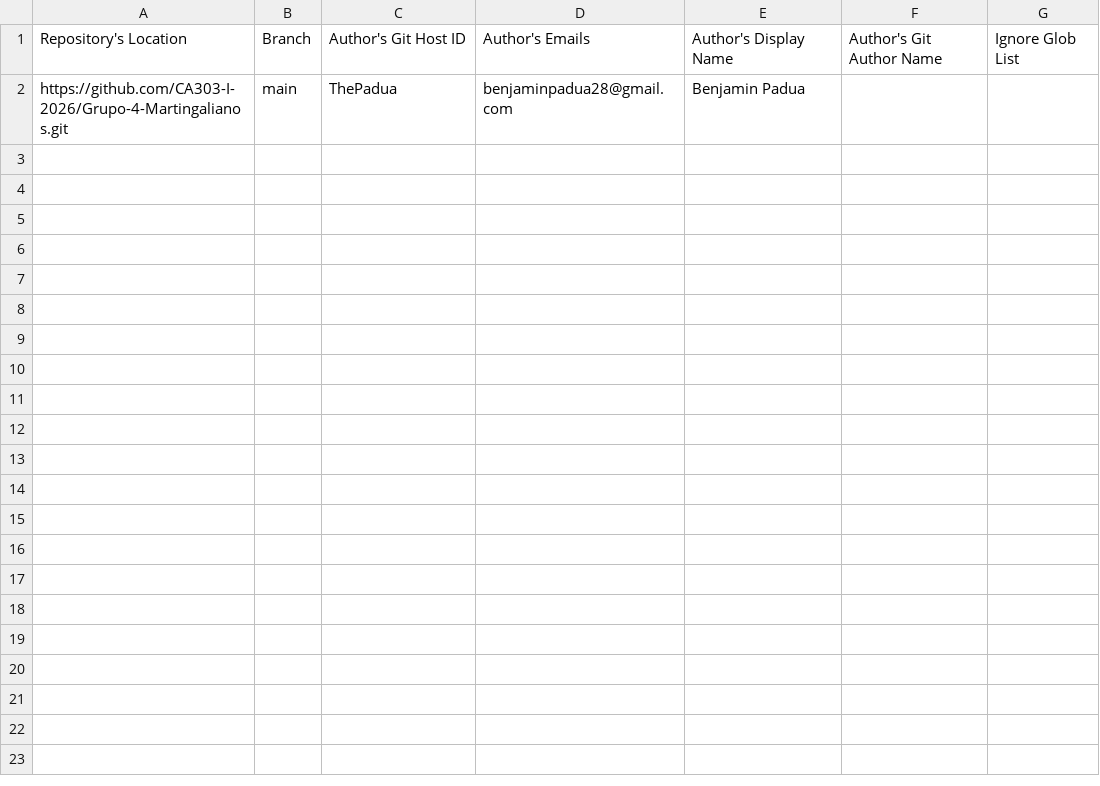
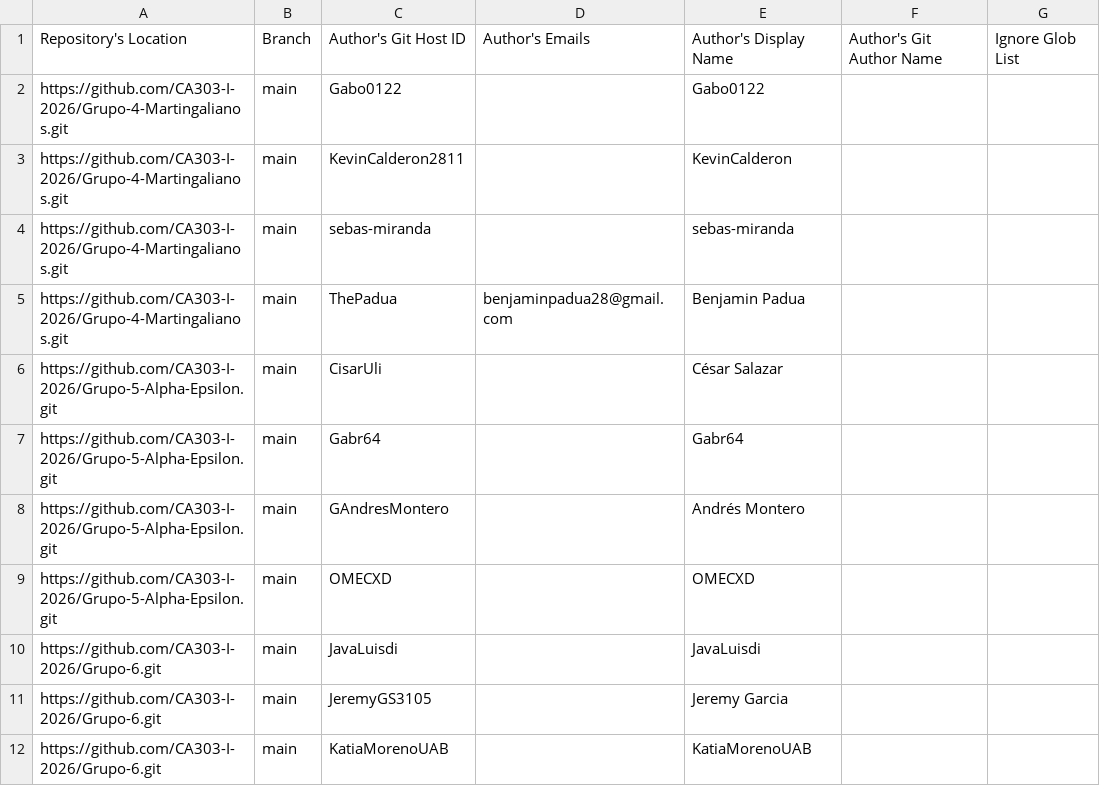
Before and after one commit to CA303-I-2026/publish-RepoSense, a CSV file: config/author-config.csv, drawn as a sheet; the diff names each change by its address in the sheet, - before the commit and + after, or states it on an @@ line.

```diff
--- a/config/author-config.csv
+++ b/config/author-config.csv
+row 2: https://github.com/CA303-I-2026/Grupo-4-Martingalianos.git | main | Gabo0122 |  | Gabo0122
+row 3: https://github.com/CA303-I-2026/Grupo-4-Martingalianos.git | main | KevinCalderon2811 |  | KevinCalderon
+row 4: https://github.com/CA303-I-2026/Grupo-4-Martingalianos.git | main | sebas-miranda |  | sebas-miranda
+row 6: https://github.com/CA303-I-2026/Grupo-5-Alpha-Epsilon.git | main | CisarUli |  | César Salazar
+row 7: https://github.com/CA303-I-2026/Grupo-5-Alpha-Epsilon.git | main | Gabr64 |  | Gabr64
+row 8: https://github.com/CA303-I-2026/Grupo-5-Alpha-Epsilon.git | main | GAndresMontero |  | Andrés Montero
+row 9: https://github.com/CA303-I-2026/Grupo-5-Alpha-Epsilon.git | main | OMECXD |  | OMECXD
+row 10: https://github.com/CA303-I-2026/Grupo-6.git | main | JavaLuisdi |  | JavaLuisdi
+row 11: https://github.com/CA303-I-2026/Grupo-6.git | main | JeremyGS3105 |  | Jeremy Garcia
+row 12: https://github.com/CA303-I-2026/Grupo-6.git | main | KatiaMorenoUAB |  | KatiaMorenoUAB
```
